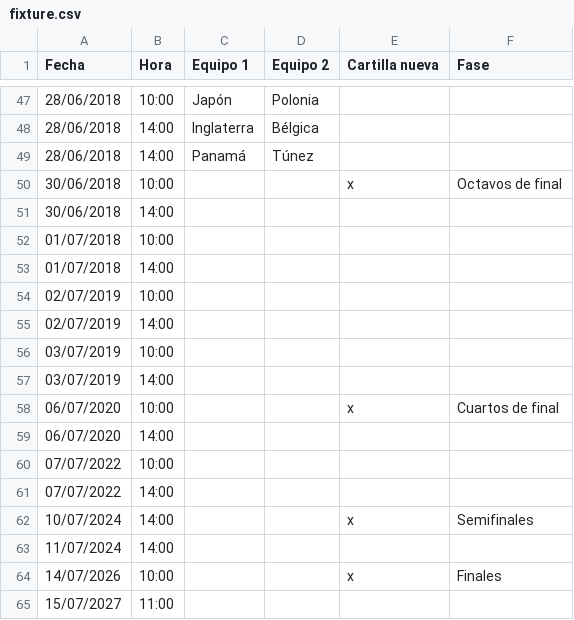
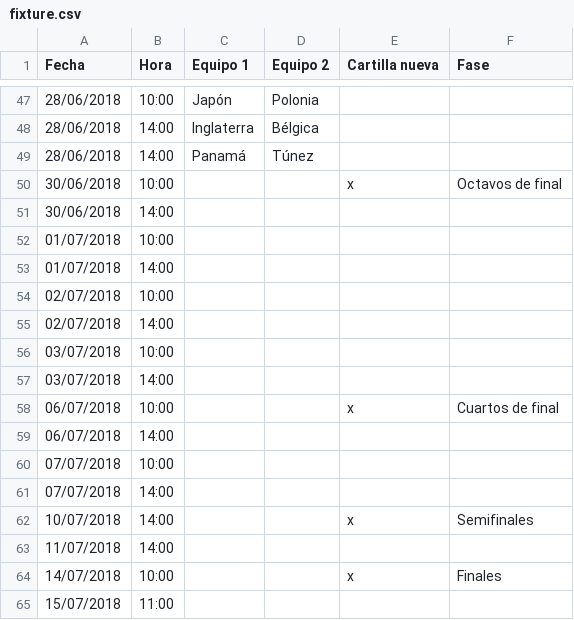
Before and after one commit to zahisho/Mundiazgol, a CSV file: database/2018/fixture.csv, drawn as a sheet; only a part is shown, gaps mark what is left out.

Commit message:
fix 2018 fixture dates

```diff
--- a/database/2018/fixture.csv
+++ b/database/2018/fixture.csv
@@ -53,13 +53,13 @@ Fecha,Hora,Equipo 1,Equipo 2,Cartilla nueva,Fase
 01/07/2018,14:00,,,,
-02/07/2019,10:00,,,,
-02/07/2019,14:00,,,,
-03/07/2019,10:00,,,,
-03/07/2019,14:00,,,,
-06/07/2020,10:00,,,x,Cuartos de final
-06/07/2020,14:00,,,,
-07/07/2022,10:00,,,,
-07/07/2022,14:00,,,,
-10/07/2024,14:00,,,x,Semifinales
-11/07/2024,14:00,,,,
-14/07/2026,10:00,,,x,Finales
-15/07/2027,11:00,,,,
+02/07/2018,10:00,,,,
+02/07/2018,14:00,,,,
+03/07/2018,10:00,,,,
+03/07/2018,14:00,,,,
+06/07/2018,10:00,,,x,Cuartos de final
+06/07/2018,14:00,,,,
+07/07/2018,10:00,,,,
+07/07/2018,14:00,,,,
+10/07/2018,14:00,,,x,Semifinales
+11/07/2018,14:00,,,,
+14/07/2018,10:00,,,x,Finales
+15/07/2018,11:00,,,,
```
